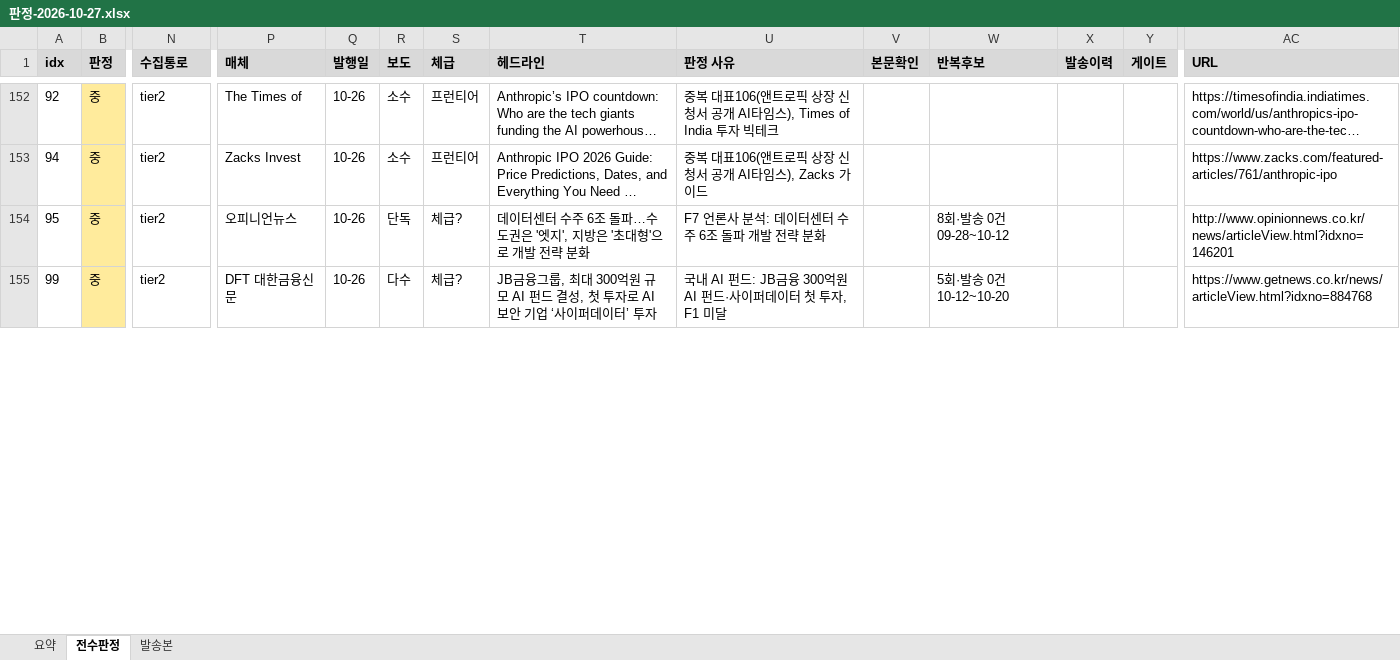
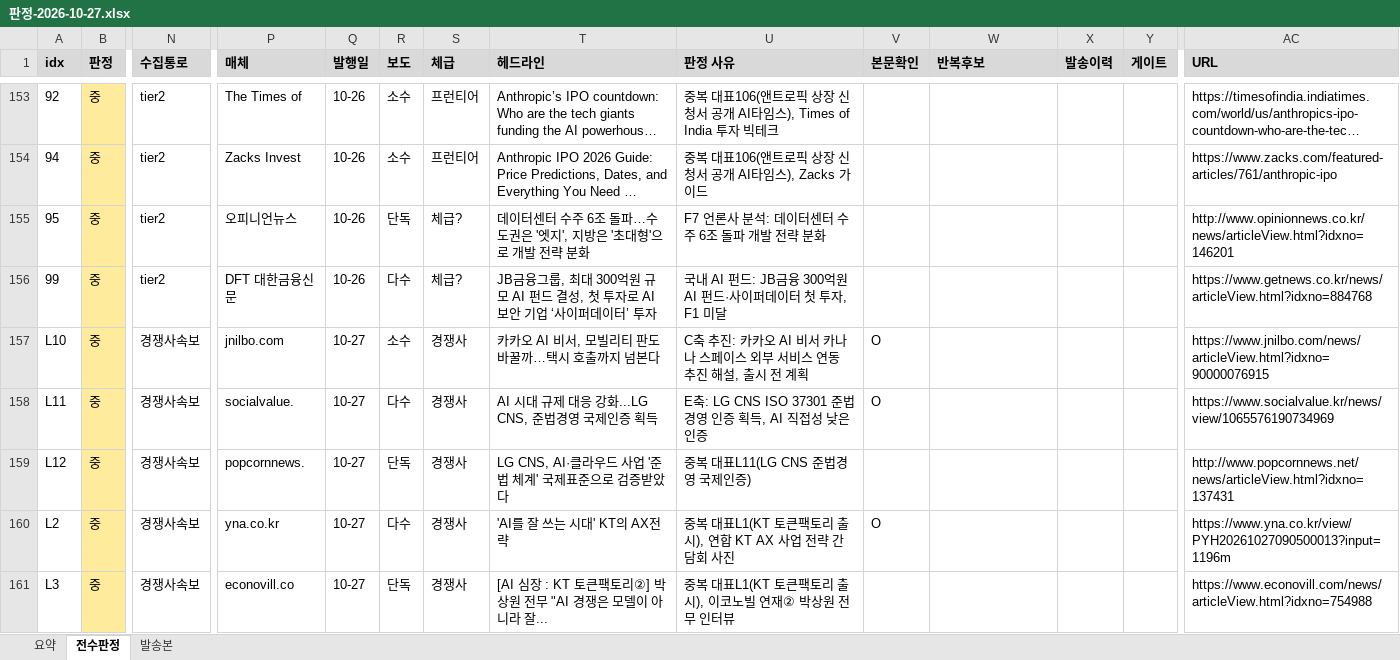
Before and after one commit to hijsh994-maker/daily-tech-brief, an Excel workbook: out/판정-2026-10-27.xlsx, sheet 전수판정, drawn as a sheet; only a part is shown, gaps mark what is left out; long unchanged cells end in …; values as stored, in another font and other column widths than the file's, no borders; addresses are those after the commit; rows hold the shown columns only; the diff covers the shown part only; the diff names each change by its address in the sheet, - before the commit and + after, or states it on an @@ line.

```diff
--- a/out/판정-2026-10-27.xlsx (sheet 전수판정)
+++ b/out/판정-2026-10-27.xlsx (sheet 전수판정)
-W155 (반복후보): 8회·발송 0건 09-28~10-12
+W155 (반복후보): (empty)
-W156 (반복후보): 5회·발송 0건 10-12~10-20
+W156 (반복후보): (empty)
+row 157: L10 | 중 | 경쟁사속보 | jnilbo.com | 10-27 | 소수 | 경쟁사 | 카카오 AI 비서, 모빌리티 판도 바꿀까…택시 호출까지 넘본다 | C축 추진: 카카오 AI 비서 카나나 스페이스 외부 서비스 연동 추진 해설, 출시 전 계획 | O |  |  |  | https://www.jnilbo.com/news/articleView.html?idxno=90000076915
+row 158: L11 | 중 | 경쟁사속보 | socialvalue. | 10-27 | 다수 | 경쟁사 | AI 시대 규제 대응 강화...LG CNS, 준법경영 국제인증 획득 | E축: LG CNS ISO 37301 준법경영 인증 획득, AI 직접성 낮은 인증 | O |  |  |  | https://www.socialvalue.kr/news/view/1065576190734969
+row 159: L12 | 중 | 경쟁사속보 | popcornnews. | 10-27 | 단독 | 경쟁사 | LG CNS, AI·클라우드 사업 '준법 체계' 국제표준으로 검증받았다 | 중복 대표L11(LG CNS 준법경영 국제인증) |  |  |  |  | http://www.popcornnews.net/news/articleView.html?idxno=137431
+row 160: L2 | 중 | 경쟁사속보 | yna.co.kr | 10-27 | 다수 | 경쟁사 | 'AI를 잘 쓰는 시대' KT의 AX전략 | 중복 대표L1(KT 토큰팩토리 출시), 연합 KT AX 사업 전략 간담회 사진 | O |  |  |  | https://www.yna.co.kr/view/PYH20261027090500013?input=1196m
+row 161: L3 | 중 | 경쟁사속보 | econovill.co | 10-27 | 단독 | 경쟁사 | [AI 심장 : KT 토큰팩토리②] 박상원 전무 "AI 경쟁은 모델이 아니라 잘... | 중복 대표L1(KT 토큰팩토리 출시), 이코노빌 연재② 박상원 전무 인터뷰 |  |  |  |  | https://www.econovill.com/news/articleView.html?idxno=754988
```
Also changed, not shown: 7 added rows and 89 edited cells elsewhere in this sheet, sheet 요약, 23 other files.
